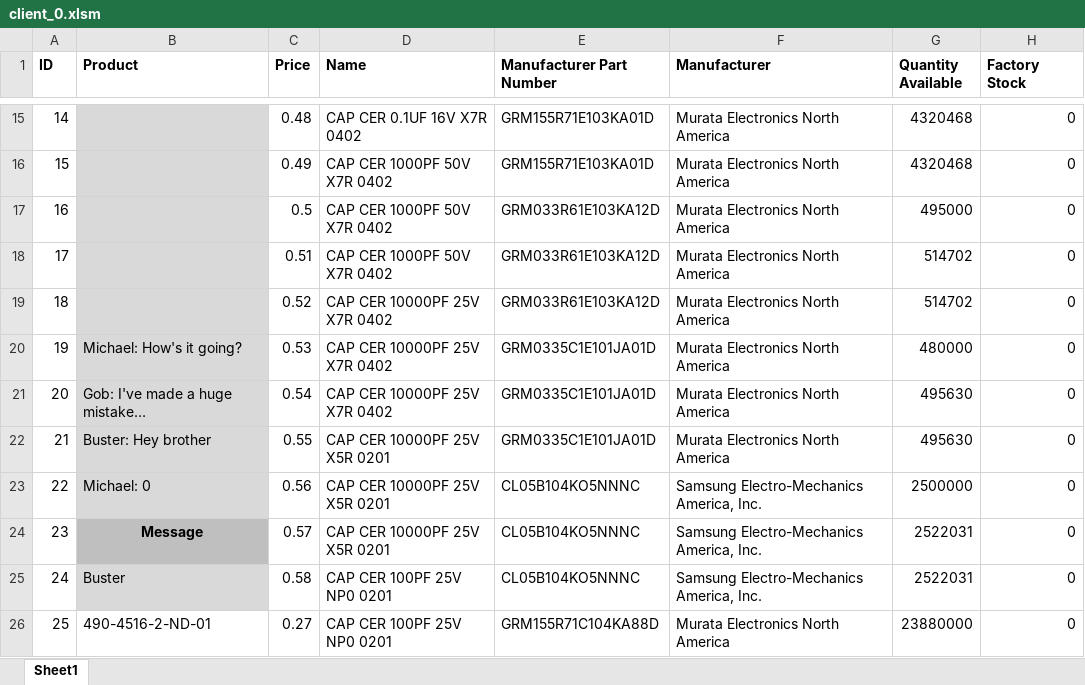
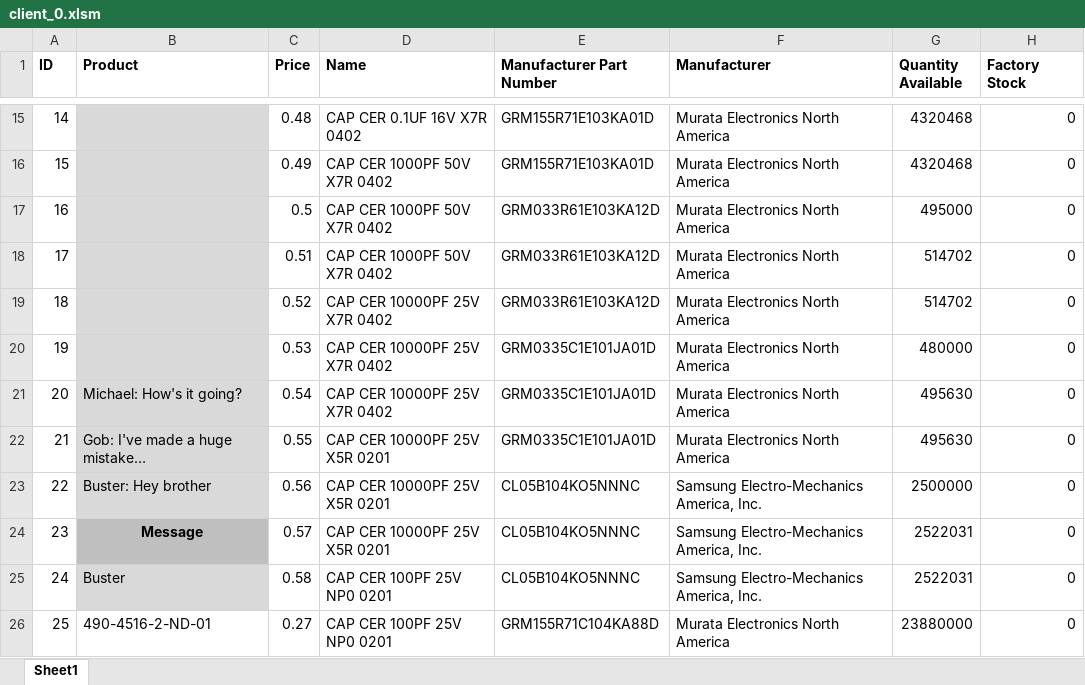
Before and after one commit to tristancalderbank/excel-messenger, an Excel workbook: client_0.xlsm, sheet Sheet1, drawn as a sheet; only a part is shown, gaps mark what is left out; values as stored, in another font and other column widths than the file's, no borders; the diff names each change by its address in the sheet, - before the commit and + after, or states it on an @@ line.

```diff
--- a/client_0.xlsm (sheet Sheet1)
+++ b/client_0.xlsm (sheet Sheet1)
-B20 (Product): Michael: How's it going?
+B20 (Product): (empty)
-B21 (Product): Gob: I've made a huge mistake…
+B21 (Product): Michael: How's it going?
-B22 (Product): Buster: Hey brother
+B22 (Product): Gob: I've made a huge mistake…
-B23 (Product): Michael: 0
+B23 (Product): Buster: Hey brother
```
Also changed, not shown: client_0 - alternate theme.xlsm, client_1.xlsm, 4 other files.
